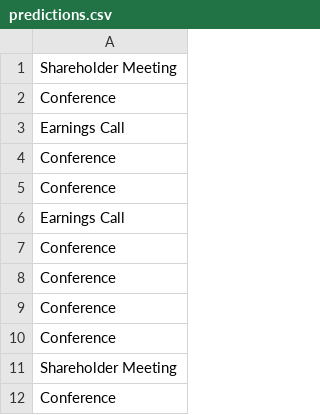
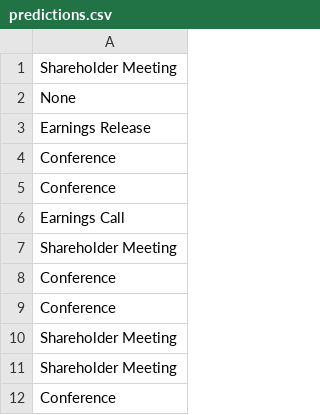
Before and after one commit to lwu35/CorporateEventNER, a CSV file: bert_init/predictions.csv, drawn as a sheet; only a part is shown; the diff covers the shown part only.

```diff
--- a/bert_init/predictions.csv
+++ b/bert_init/predictions.csv
@@ -1,4 +1,4 @@
 Shareholder Meeting
-Conference
-Earnings Call
+None
+Earnings Release
 Conference
@@ -6,6 +6,6 @@ Conference
 Earnings Call
+Shareholder Meeting
 Conference
 Conference
-Conference
-Conference
+Shareholder Meeting
 Shareholder Meeting
```
Also changed, not shown: 30 added rows elsewhere in this file, bert_init/actual.csv, 3 other files.
